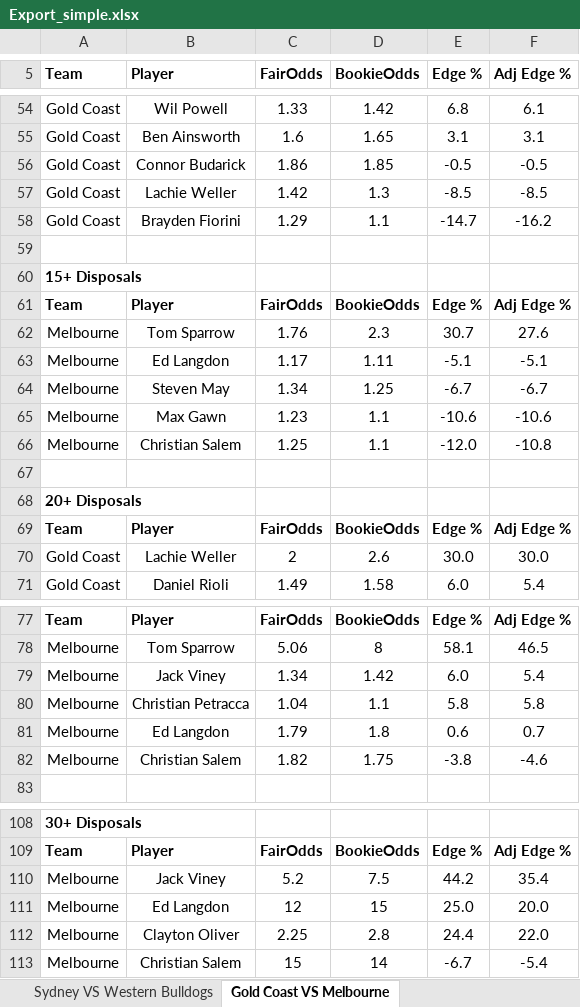
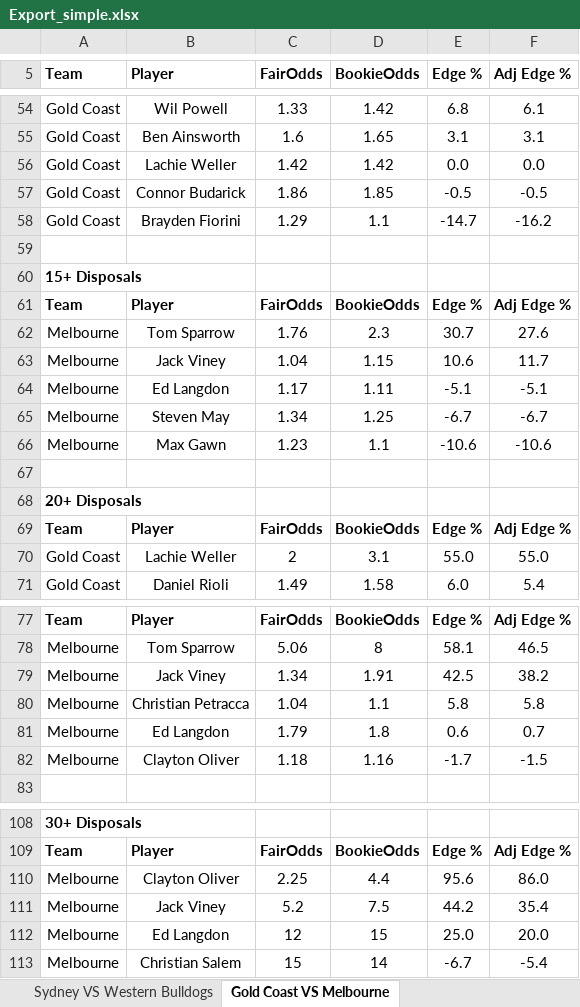
Before and after one commit to aflmodel/afl-dashboard-app, an Excel workbook: Export_simple.xlsx, sheet Gold Coast VS Melbourne, drawn as a sheet; only a part is shown, gaps mark what is left out; values as stored, in another font and other column widths than the file's, no borders; removed rows and columns are numbered as before the commit, all else as after; the diff covers the shown part only; the diff names each change by its address in the sheet, - before the commit and + after, or states it on an @@ line.

```diff
--- a/Export_simple.xlsx (sheet Gold Coast VS Melbourne)
+++ b/Export_simple.xlsx (sheet Gold Coast VS Melbourne)
+row 56: Gold Coast | Lachie Weller | 1.42 | 1.42 | 0.0 | 0.0
-row 57: Gold Coast | Lachie Weller | 1.42 | 1.3 | -8.5 | -8.5
+row 63: Melbourne | Jack Viney | 1.04 | 1.15 | 10.6 | 11.7
-row 66: Melbourne | Christian Salem | 1.25 | 1.1 | -12.0 | -10.8
-D70 (BookieOdds): 2.6
+D70 (BookieOdds): 3.1
-E70 (Edge %): 30.0
+E70 (Edge %): 55.0
-F70 (Adj Edge %): 30.0
+F70 (Adj Edge %): 55.0
-D79 (BookieOdds): 1.42
+D79 (BookieOdds): 1.91
-E79 (Edge %): 6.0
+E79 (Edge %): 42.5
-F79 (Adj Edge %): 5.4
+F79 (Adj Edge %): 38.2
-row 82: Melbourne | Christian Salem | 1.82 | 1.75 | -3.8 | -4.6
+row 82: Melbourne | Clayton Oliver | 1.18 | 1.16 | -1.7 | -1.5
+row 110: Melbourne | Clayton Oliver | 2.25 | 4.4 | 95.6 | 86.0
-row 112: Melbourne | Clayton Oliver | 2.25 | 2.8 | 24.4 | 22.0
```
Also changed, not shown: 12 edited cells elsewhere in this sheet, sheet Fremantle VS St Kilda, sheet Richmond VS Adelaide, sheet Collingwood VS West Coast, sheet Hawthorn VS North Melbourne, sheet Sydney VS Western Bulldogs, sheet Port Adelaide VS Carlton, 19 other files.
